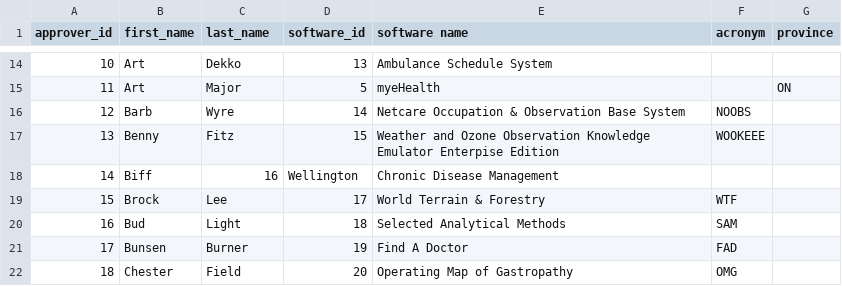
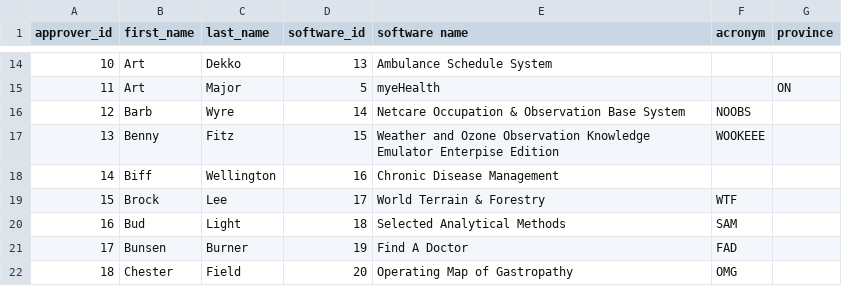
Before and after one commit to ureginastudent/PROJECT, a CSV file: Milestone 4/newdb.csv, drawn as a sheet; only a part is shown, gaps mark what is left out.

Commit message:
Update newdb.csv

```diff
--- a/Milestone 4/newdb.csv
+++ b/Milestone 4/newdb.csv
@@ -17,3 +17,3 @@ approver_id,first_name,last_name,software_id,software name,acronym,province
 13,Benny,Fitz,15,Weather and Ozone Observation Knowledge Emulator Enterpise Edition,WOOKEEE,
-14,Biff,16,Wellington,Chronic Disease Management,,
+14,Biff,Wellington,16,Chronic Disease Management,,
 15,Brock,Lee,17,World Terrain & Forestry,WTF,
```
